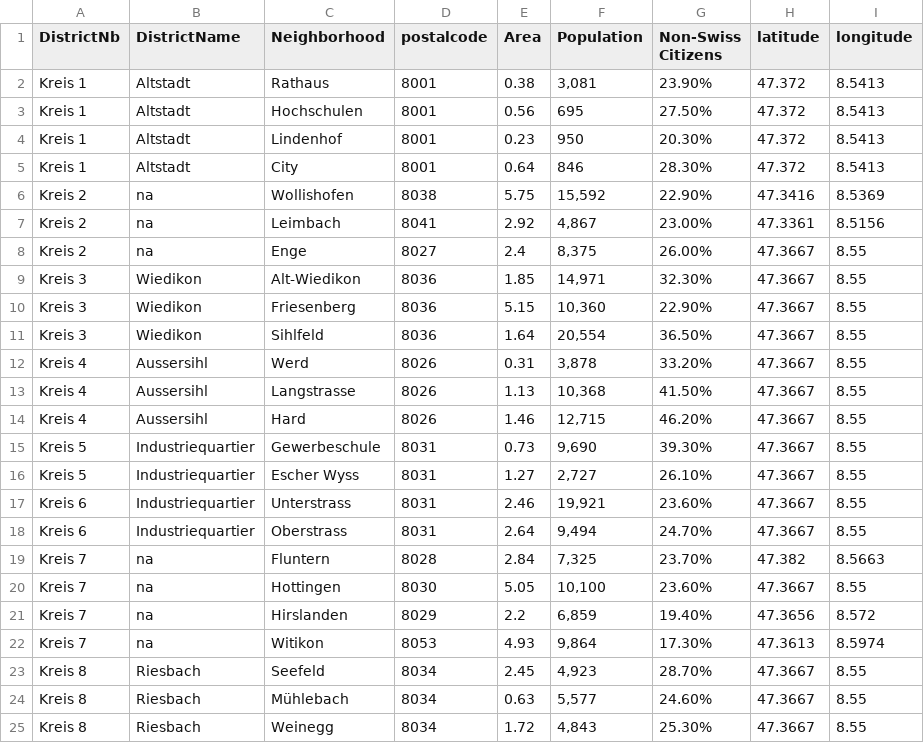
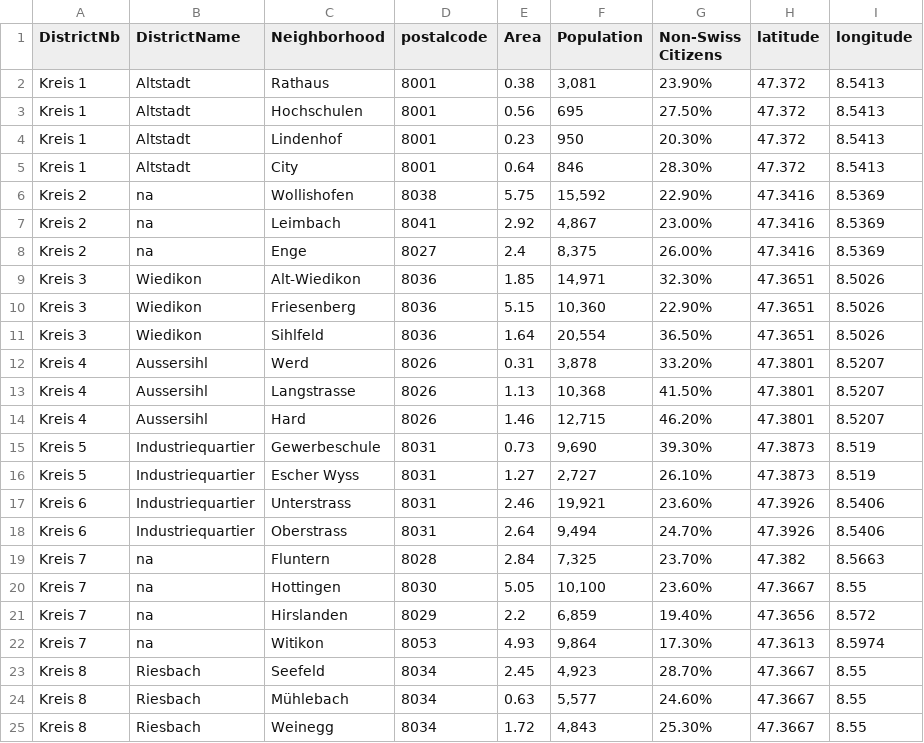
Before and after one commit to rogermoll/Capstone_project, a CSV file: zrh_borough.csv, drawn as a sheet; only a part is shown.

```diff
--- a/zrh_borough.csv
+++ b/zrh_borough.csv
@@ -6,14 +6,14 @@ Kreis 1,Altstadt,City,8001,0.64,846,28.30%,47.372,8.5413
 Kreis 2,na,Wollishofen,8038,5.75,"15,592",22.90%,47.3416,8.5369
-Kreis 2,na,Leimbach,8041,2.92,"4,867",23.00%,47.3361,8.5156
-Kreis 2,na,Enge,8027,2.4,"8,375",26.00%,47.3667,8.55
-Kreis 3,Wiedikon,Alt-Wiedikon,8036,1.85,"14,971",32.30%,47.3667,8.55
-Kreis 3,Wiedikon,Friesenberg,8036,5.15,"10,360",22.90%,47.3667,8.55
-Kreis 3,Wiedikon,Sihlfeld,8036,1.64,"20,554",36.50%,47.3667,8.55
-Kreis 4,Aussersihl,Werd,8026,0.31,"3,878",33.20%,47.3667,8.55
-Kreis 4,Aussersihl,Langstrasse,8026,1.13,"10,368",41.50%,47.3667,8.55
-Kreis 4,Aussersihl,Hard,8026,1.46,"12,715",46.20%,47.3667,8.55
-Kreis 5,Industriequartier,Gewerbeschule,8031,0.73,"9,690",39.30%,47.3667,8.55
-Kreis 5,Industriequartier,Escher Wyss,8031,1.27,"2,727",26.10%,47.3667,8.55
-Kreis 6,Industriequartier,Unterstrass,8031,2.46,"19,921",23.60%,47.3667,8.55
-Kreis 6,Industriequartier,Oberstrass,8031,2.64,"9,494",24.70%,47.3667,8.55
+Kreis 2,na,Leimbach,8041,2.92,"4,867",23.00%,47.3416,8.5369
+Kreis 2,na,Enge,8027,2.4,"8,375",26.00%,47.3416,8.5369
+Kreis 3,Wiedikon,Alt-Wiedikon,8036,1.85,"14,971",32.30%,47.3651,8.5026
+Kreis 3,Wiedikon,Friesenberg,8036,5.15,"10,360",22.90%,47.3651,8.5026
+Kreis 3,Wiedikon,Sihlfeld,8036,1.64,"20,554",36.50%,47.3651,8.5026
+Kreis 4,Aussersihl,Werd,8026,0.31,"3,878",33.20%,47.3801,8.5207
+Kreis 4,Aussersihl,Langstrasse,8026,1.13,"10,368",41.50%,47.3801,8.5207
+Kreis 4,Aussersihl,Hard,8026,1.46,"12,715",46.20%,47.3801,8.5207
+Kreis 5,Industriequartier,Gewerbeschule,8031,0.73,"9,690",39.30%,47.3873,8.519
+Kreis 5,Industriequartier,Escher Wyss,8031,1.27,"2,727",26.10%,47.3873,8.519
+Kreis 6,Industriequartier,Unterstrass,8031,2.46,"19,921",23.60%,47.3926,8.5406
+Kreis 6,Industriequartier,Oberstrass,8031,2.64,"9,494",24.70%,47.3926,8.5406
 Kreis 7,na,Fluntern,8028,2.84,"7,325",23.70%,47.382,8.5663
```
Also changed, not shown: 4 other files.
